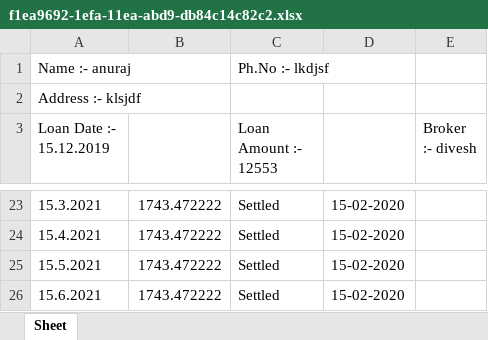
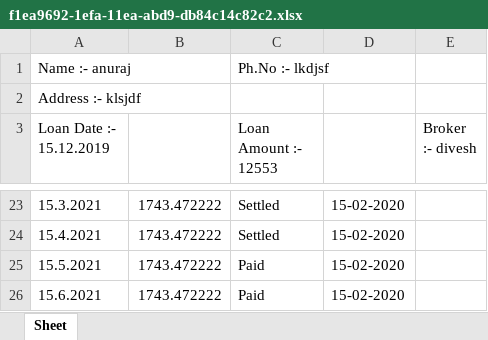
Before and after one commit to diveshlunker/Finance-Software, an Excel workbook: Database/CustomerCharts/f1ea9692-1efa-11ea-abd9-db84c14c82c2.xlsx, sheet Sheet, drawn as a sheet; only a part is shown, gaps mark what is left out; values as stored, in another font and other column widths than the file's, no borders; the diff names each change by its address in the sheet, - before the commit and + after, or states it on an @@ line.

Commit message:
Broker Files can now be modified

```diff
--- a/Database/CustomerCharts/f1ea9692-1efa-11ea-abd9-db84c14c82c2.xlsx (sheet Sheet)
+++ b/Database/CustomerCharts/f1ea9692-1efa-11ea-abd9-db84c14c82c2.xlsx (sheet Sheet)
-C25:C26 (Loan Amount :- 12553): Settled
+C25:C26 (Loan Amount :- 12553): Paid
```
Also changed, not shown: Database/BrokerBasics.xlsx, 5 other files.
